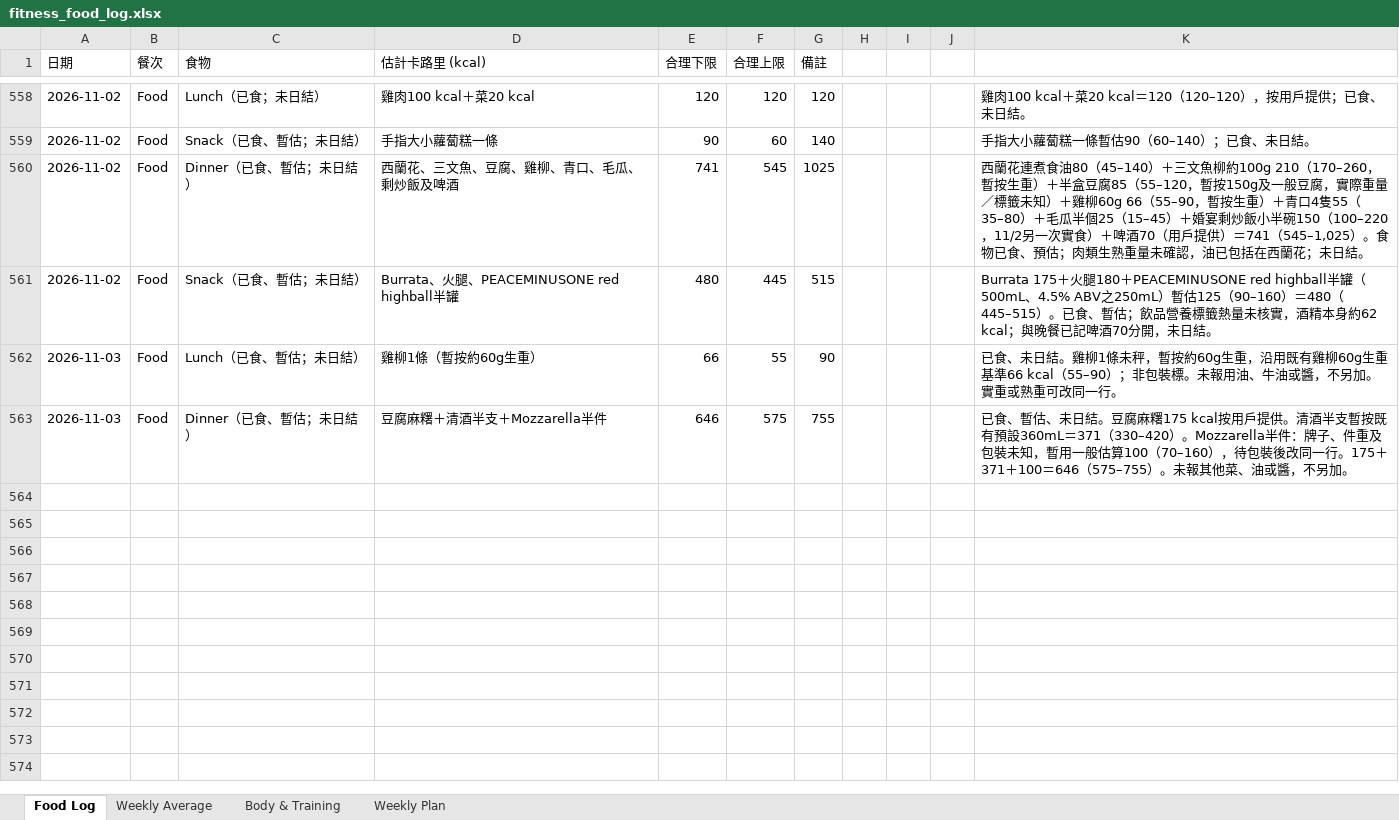
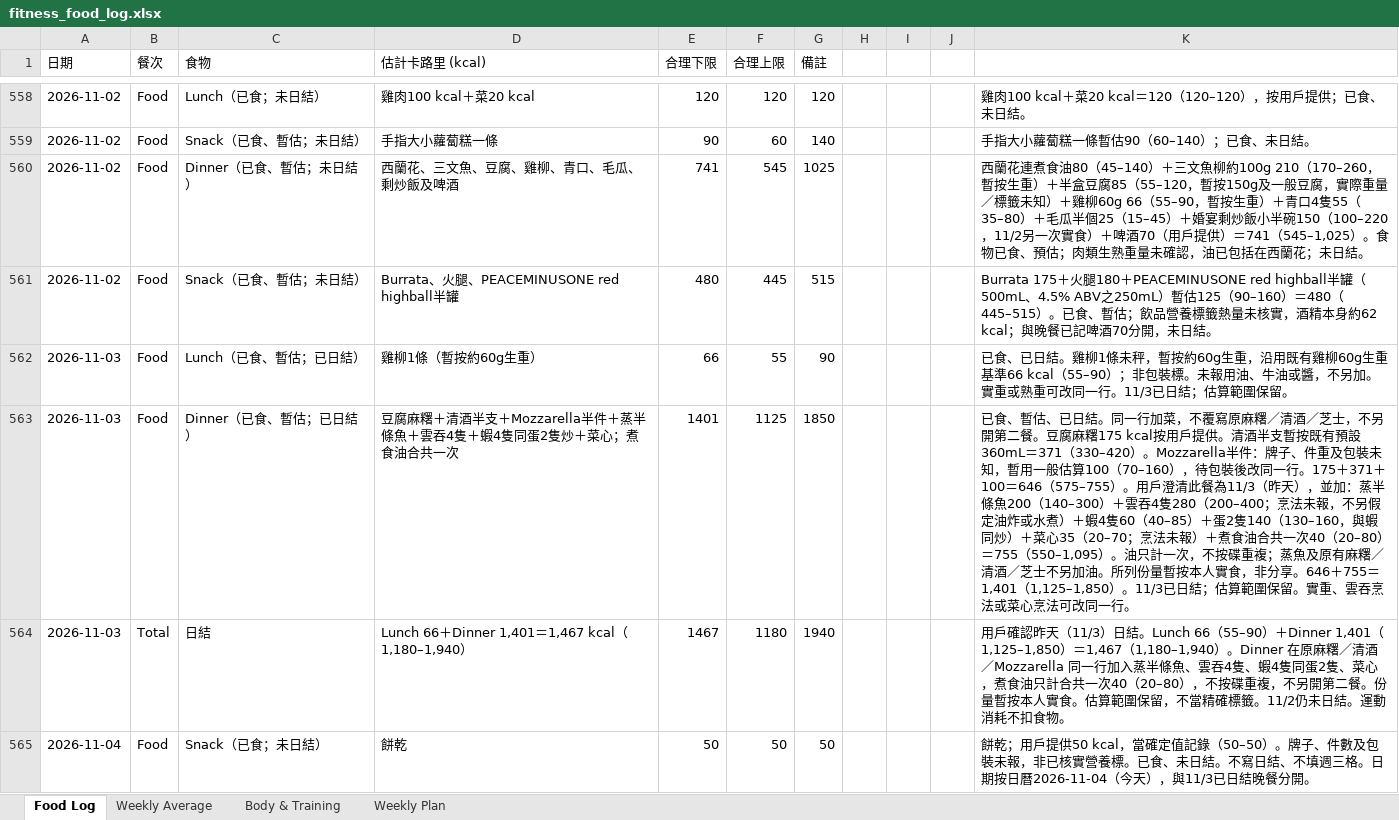
Before and after one commit to buzz-knittinpix/melodycheng622-cmyk.github.io, an Excel workbook: data/fitness_food_log.xlsx, sheet Food Log, drawn as a sheet; only a part is shown, gaps mark what is left out; values as stored, in another font and other column widths than the file's, no borders; the diff names each change by its address in the sheet, - before the commit and + after, or states it on an @@ line.

Commit message:
Close Nov 3 and log Nov 4 biscuit and weight
Add yesterday's steamed fish, wontons, shrimp, eggs, choy sum and one combined oil to the existing Nov 3 dinner, close that day at 1,467, and leave Nov 2 and Nov 4 open.

```diff
--- a/data/fitness_food_log.xlsx (sheet Food Log)
+++ b/data/fitness_food_log.xlsx (sheet Food Log)
-C562 (食物): Lunch（已食、暫估；未日結）
+C562 (食物): Lunch（已食、暫估；已日結）
-K562: 已食、未日結。雞柳1條未秤，暫按約60g生重，沿用既有雞柳60g生重基準66 kcal（55–90）；非包裝標。未報用油、牛油或醬，不另加。實重或熟重可改同一行。
+K562: 已食、已日結。雞柳1條未秤，暫按約60g生重，沿用既有雞柳60g生重基準66 kcal（55–90）；非包裝標。未報用油、牛油或醬，不另加。實重或熟重可改同一行。11/3已日結；估算範圍保留。
-C563 (食物): Dinner（已食、暫估；未日結）
+C563 (食物): Dinner（已食、暫估；已日結）
-D563 (估計卡路里 (kcal)): 豆腐麻糬＋清酒半支＋Mozzarella半件
+D563 (估計卡路里 (kcal)): 豆腐麻糬＋清酒半支＋Mozzarella半件＋蒸半條魚＋雲吞4隻＋蝦4隻同蛋2隻炒＋菜心；煮食油合共一次
-E563 (合理下限): 646
+E563 (合理下限): 1401
-F563 (合理上限): 575
+F563 (合理上限): 1125
-G563 (備註): 755
+G563 (備註): 1850
-K563: …、暫估、未日結。豆腐麻糬175 kcal按用戶提供。清酒半支暫按既有預設360mL＝371（330–420）。Mozzarella半件：牌子、件重及包裝未知，暫用一般估算100（70–160），待包裝後改同一行。175＋371＋100＝646（575–755）。未報其他菜、油或醬，不另加。
+K563: …、暫估、已日結。同一行加菜，不覆寫原麻糬／清酒／芝士，不另開第二餐。豆腐麻糬175 kcal按用戶提供。清酒半支暫按既有預設360mL＝371（330–420）。Mozzarella半件：牌子、件重及包裝未知，暫用一般估算100（70–160），待包裝後改同一行。175＋371＋100＝646（575–755）。用戶澄清此餐為11/3（昨天），並加：蒸半條魚200（140–300）＋雲吞4隻280（200–400；烹法未報，不另假定油炸或水煮）＋蝦4隻60（40–85）＋蛋2隻140（130–160，與蝦同炒）＋菜心35（20–70；烹法未報）＋煮食油合共一次40（20–80）＝755（550–1,095）。油只計一次，不按碟重複；蒸魚及原有麻糬／清酒／芝士不另加油。所列份量暫按本人實食，非分享。646＋755＝1,401（1,125–1,850）。11/3已日結；估算範圍保留。實重、雲吞烹法或菜心烹法可改同一行。
+row 564: 2026-11-03 | Total | 日結 | Lunch 66＋Dinner 1,401＝1,467 kcal（1,180–1,940） | 1467 | 1180 | 1940 |  |  |  | 用戶確認昨天（11/3）日結。Lunch 66（55–90）＋Dinner 1,401（1,125–1,850）＝1,467（1,180–1,940）。Dinner 在原麻糬／清酒／Mozzarella 同一行加入蒸半條魚、雲吞4隻、蝦4隻同蛋2隻、菜心，煮食油只計合共一次40（20–80），不按碟重複，不另開第二餐。份量暫按本人實食。估算範圍保留，不當精確標籤。11/2仍未日結。運動消耗不扣食物。
+row 565: 2026-11-04 | Food | Snack（已食；未日結） | 餅乾 | 50 | 50 | 50 |  |  |  | 餅乾；用戶提供50 kcal，當確定值記錄（50–50）。牌子、件數及包裝未報，非已核實營養標。已食、未日結。不寫日結、不填週三格。日期按日曆2026-11-04（今天），與11/3已日結晚餐分開。
```
Also changed, not shown: sheet Body & Training, sheet Weekly Average, sheet Weekly Plan, 7 other files.
